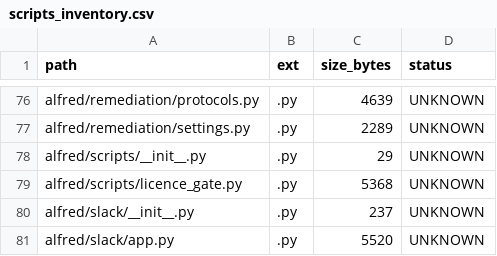
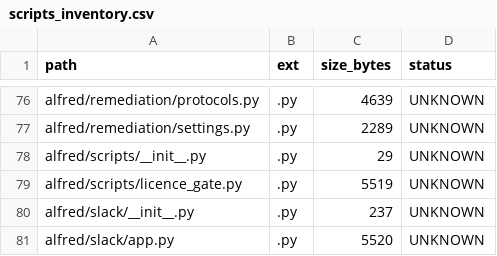
Before and after one commit to locotoki/alfred-agent-platform-v2, a CSV file: metrics/scripts_inventory.csv, drawn as a sheet; only a part is shown, gaps mark what is left out.

```diff
--- a/metrics/scripts_inventory.csv
+++ b/metrics/scripts_inventory.csv
@@ -78,3 +78,3 @@ alfred/remediation/settings.py,.py,2289,UNKNOWN
 alfred/scripts/__init__.py,.py,29,UNKNOWN
-alfred/scripts/licence_gate.py,.py,5368,UNKNOWN
+alfred/scripts/licence_gate.py,.py,5519,UNKNOWN
 alfred/slack/__init__.py,.py,237,UNKNOWN
```
Also changed, not shown: 3 other files.
